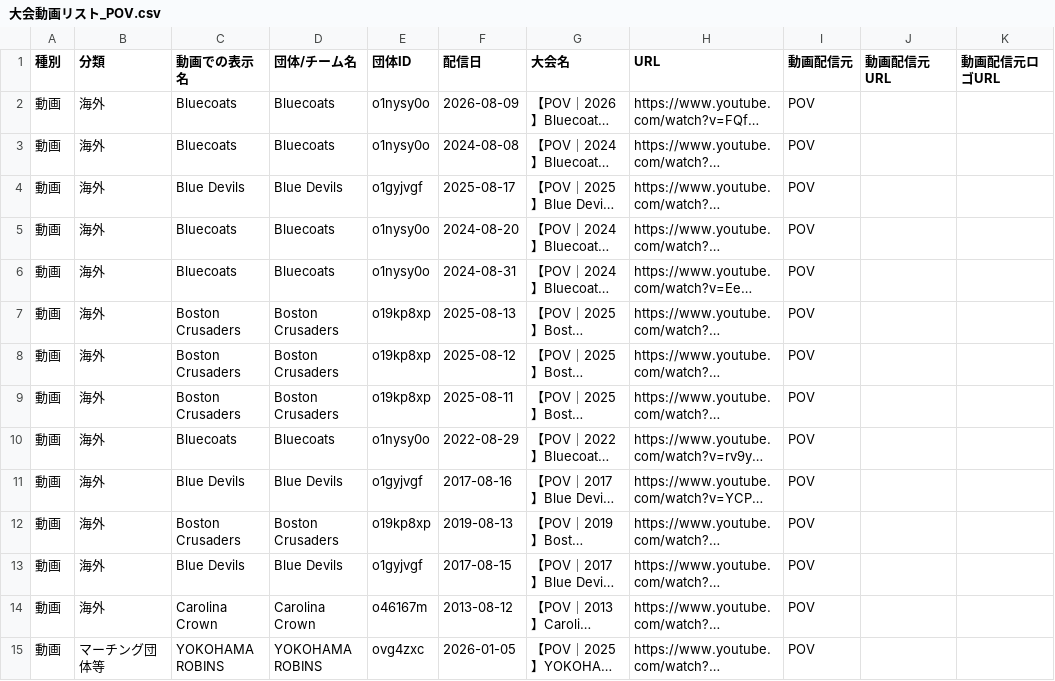
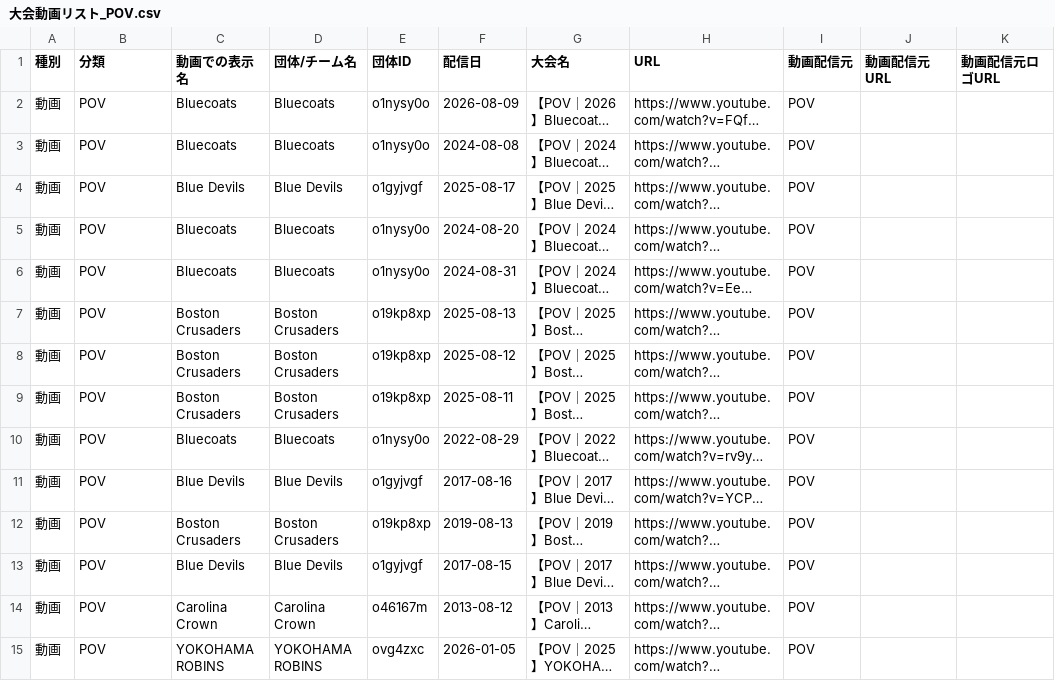
Before and after one commit to YuOKOVHI/marchinz, a CSV file: 大会動画リスト_POV.csv, drawn as a sheet; only a part is shown; long unchanged cells end in …; the diff covers the shown part only; the diff names each change by its address in the sheet, - before the commit and + after, or states it on an @@ line.

```diff
--- a/大会動画リスト_POV.csv
+++ b/大会動画リスト_POV.csv
-B2:B14 (分類): 海外
+B2:B14 (分類): POV
-B15 (分類): マーチング団体等
+B15 (分類): POV
```
Also changed, not shown: 3 added rows and 13 edited cells elsewhere in this file, 7 other files.
